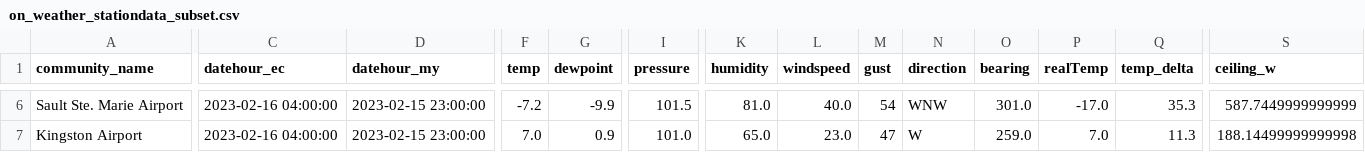
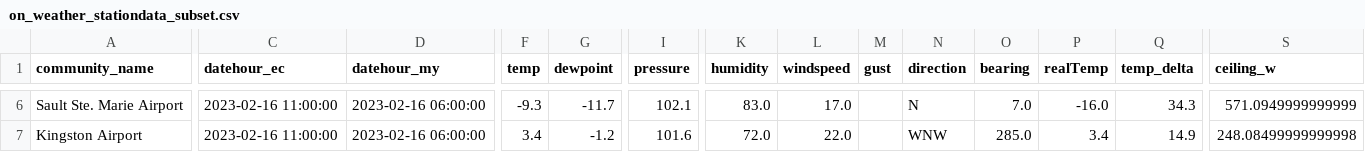
Before and after one commit to stevieontario/etrak_site, a CSV file: data/on_weather_stationdata_subset.csv, drawn as a sheet; only a part is shown, gaps mark what is left out; the diff covers the shown part only; the diff names each change by its address in the sheet, - before the commit and + after, or states it on an @@ line.

```diff
--- a/data/on_weather_stationdata_subset.csv
+++ b/data/on_weather_stationdata_subset.csv
-C6:C7 (datehour_ec): 2023-02-16 04:00:00
+C6:C7 (datehour_ec): 2023-02-16 11:00:00
-D6:D7 (datehour_my): 2023-02-15 23:00:00
+D6:D7 (datehour_my): 2023-02-16 06:00:00
-F6 (temp): -7.2
+F6 (temp): -9.3
-G6 (dewpoint): -9.9
+G6 (dewpoint): -11.7
-I6 (pressure): 101.5
+I6 (pressure): 102.1
-K6 (humidity): 81.0
+K6 (humidity): 83.0
-L6 (windspeed): 40.0
+L6 (windspeed): 17.0
-M6 (gust): 54
+M6 (gust): (empty)
-N6 (direction): WNW
+N6 (direction): N
-O6 (bearing): 301.0
+O6 (bearing): 7.0
-P6 (realTemp): -17.0
+P6 (realTemp): -16.0
-Q6 (temp_delta): 35.3
+Q6 (temp_delta): 34.3
-S6 (ceiling_w): 587.7449999999999
+S6 (ceiling_w): 571.0949999999999
-F7 (temp): 7.0
+F7 (temp): 3.4
-G7 (dewpoint): 0.9
+G7 (dewpoint): -1.2
-I7 (pressure): 101.0
+I7 (pressure): 101.6
-K7 (humidity): 65.0
+K7 (humidity): 72.0
-L7 (windspeed): 23.0
+L7 (windspeed): 22.0
-M7 (gust): 47
+M7 (gust): (empty)
-N7 (direction): W
+N7 (direction): WNW
-O7 (bearing): 259.0
+O7 (bearing): 285.0
-P7 (realTemp): 7.0
+P7 (realTemp): 3.4
-Q7 (temp_delta): 11.3
+Q7 (temp_delta): 14.9
-S7 (ceiling_w): 188.14499999999998
+S7 (ceiling_w): 248.08499999999998
```
Also changed, not shown: 123 edited cells elsewhere in this file, data/on_weather_stationdata.csv, data/on_weather_stationdata_noLDC.csv.
